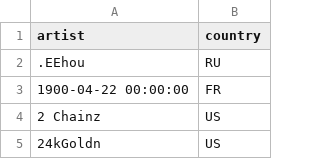
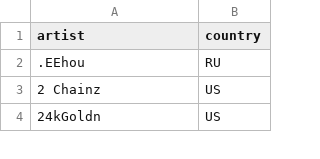
Before and after one commit to benjaminbellman/music-dashboard, a CSV file: data/artist_country_seed.csv, drawn as a sheet; only a part is shown; the diff names each change by its address in the sheet, - before the commit and + after, or states it on an @@ line.

```diff
--- a/data/artist_country_seed.csv
+++ b/data/artist_country_seed.csv
-row 3: 1900-04-22 00:00:00 | FR
```
Also changed, not shown: 1 other file.
